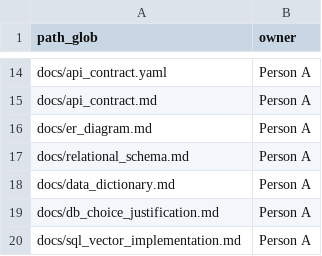
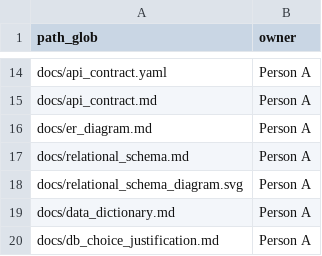
Before and after one commit to Chiranth-D-Nandi/dbms_course_mini_project, a CSV file: OWNERSHIP.csv, drawn as a sheet; only a part is shown, gaps mark what is left out; the shorter side is filled out with more unchanged rows.

Commit message:
docs: add Elmasri-Navathe textbook style relational schema diagram

```diff
--- a/OWNERSHIP.csv
+++ b/OWNERSHIP.csv
@@ -17,2 +17,3 @@ docs/er_diagram.md,Person A
 docs/relational_schema.md,Person A
+docs/relational_schema_diagram.svg,Person A
 docs/data_dictionary.md,Person A
```
Also changed, not shown: 2 other files.
